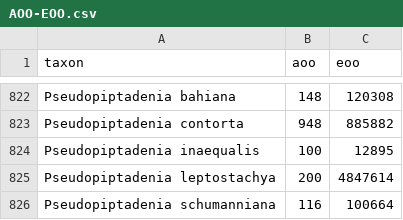
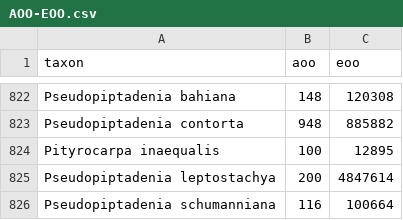
Before and after one commit to lsbjordao/LULC-MapBiomas-Leguminosae, a CSV file: AOO-EOO.csv, drawn as a sheet; only a part is shown, gaps mark what is left out.

Commit message:
Pityrocarpa inaequalis

```diff
--- a/AOO-EOO.csv
+++ b/AOO-EOO.csv
@@ -823,3 +823,3 @@ taxon,aoo,eoo
 "Pseudopiptadenia contorta",948,885882
-"Pseudopiptadenia inaequalis",100,12895
+"Pityrocarpa inaequalis",100,12895
 "Pseudopiptadenia leptostachya",200,4847614
```
Also changed, not shown: categories.csv, 44 other files.
